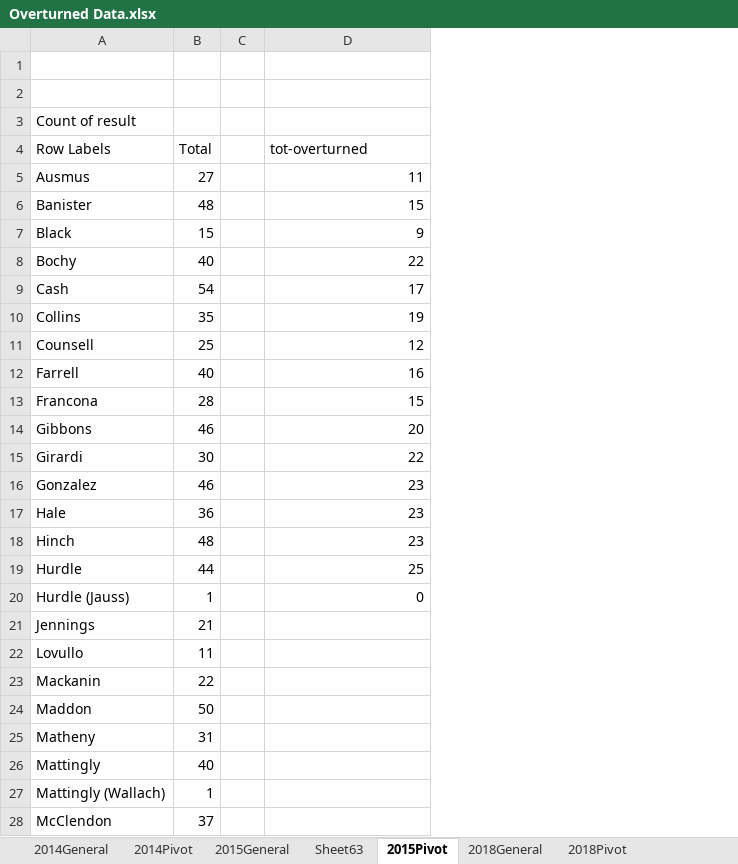
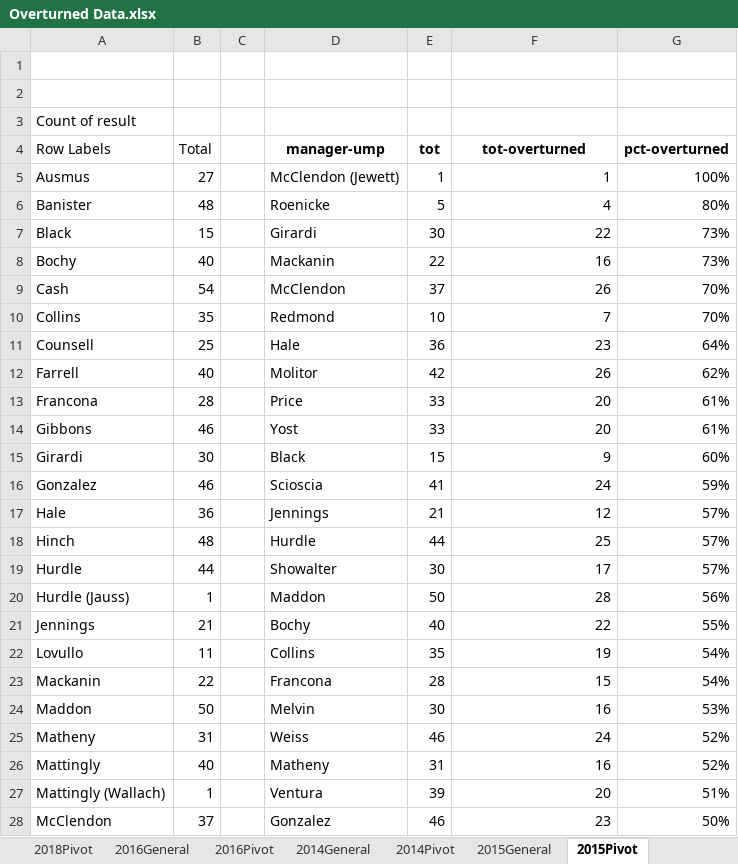
Before and after one commit to nydailynews/mlb-overturned-calls, an Excel workbook: xls/Overturned Data.xlsx, sheet 2015Pivot, drawn as a sheet; only a part is shown; values as stored, in another font and other column widths than the file's, no borders; addresses are those after the commit; the diff covers the shown part only; the diff names each change by its address in the sheet, - before the commit and + after, or states it on an @@ line.

Commit message:
cleaned data in Overturned Data file

```diff
--- a/xls/Overturned Data.xlsx (sheet 2015Pivot)
+++ b/xls/Overturned Data.xlsx (sheet 2015Pivot)
-sheet tab: Sheet63
+sheet tab: 2016General
+sheet tab: 2016Pivot
@@ sheet tab order changed: 2018Pivot | 2016General | 2016Pivot | 2014General | 2014Pivot | 2015General | 2015Pivot @@
+column D (manager-ump), rows 5-28: McClendon (Jewett) | Roenicke | Girardi | Mackanin | McClendon | Redmond | Hale | Molitor | Price | Yost | Black | Scioscia | Jennings | Hurdle | Showalter | Maddon | Bochy | Collins | Francona | Melvin | Weiss | Matheny | Ventura | Gonzalez
+column E (tot), rows 5-28: 1 | 5 | 30 | 22 | 37 | 10 | 36 | 42 | 33 | 33 | 15 | 41 | 21 | 44 | 30 | 50 | 40 | 35 | 28 | 30 | 46 | 31 | 39 | 46
+column G (pct-overturned), rows 5-28: 100% | 80% | 73% | 73% | 70% | 70% | 64% | 62% | 61% | 61% | 60% | 59% | 57% | 57% | 57% | 56% | 55% | 54% | 54% | 53% | 52% | 52% | 51% | 50%
@@ F4 bold: off → on, alignment: left → center @@
-F5 (tot-overturned): 11
+F5 (tot-overturned): 1
-F6 (tot-overturned): 15
+F6 (tot-overturned): 4
-F7 (tot-overturned): 9
+F7 (tot-overturned): 22
-F8 (tot-overturned): 22
+F8 (tot-overturned): 16
-F9 (tot-overturned): 17
+F9 (tot-overturned): 26
-F10 (tot-overturned): 19
+F10 (tot-overturned): 7
-F11 (tot-overturned): 12
+F11 (tot-overturned): 23
-F12 (tot-overturned): 16
+F12 (tot-overturned): 26
-F13 (tot-overturned): 15
+F13 (tot-overturned): 20
-F15 (tot-overturned): 22
+F15 (tot-overturned): 9
-F16 (tot-overturned): 23
+F16 (tot-overturned): 24
-F17 (tot-overturned): 23
+F17 (tot-overturned): 12
-F18 (tot-overturned): 23
+F18 (tot-overturned): 25
-F19 (tot-overturned): 25
+F19 (tot-overturned): 17
-F20 (tot-overturned): 0
+F20 (tot-overturned): 28
-F21 (tot-overturned): (empty)
+F21 (tot-overturned): 22
-F22 (tot-overturned): (empty)
+F22 (tot-overturned): 19
-F23 (tot-overturned): (empty)
+F23 (tot-overturned): 15
-F24 (tot-overturned): (empty)
+F24 (tot-overturned): 16
-F25 (tot-overturned): (empty)
+F25 (tot-overturned): 24
-F26 (tot-overturned): (empty)
+F26 (tot-overturned): 16
-F27 (tot-overturned): (empty)
+F27 (tot-overturned): 20
-F28 (tot-overturned): (empty)
+F28 (tot-overturned): 23
```
Also changed, not shown: 19 edited cells elsewhere in this sheet, sheet 2014Pivot, sheet 2018Pivot.
